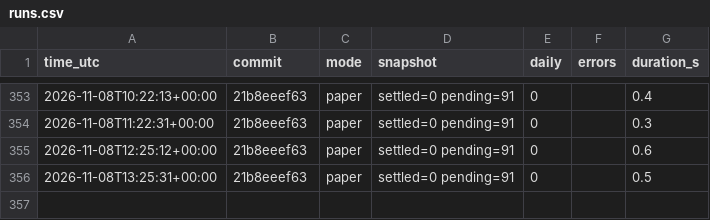
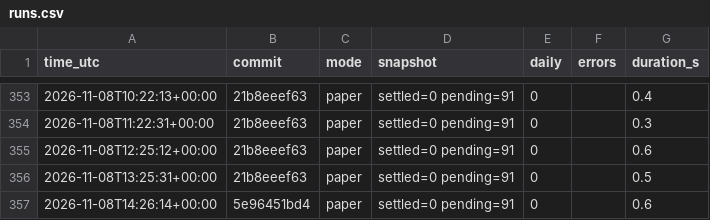
Before and after one commit to daijobudesu69/Crypto-FCL, a CSV file: state/runs.csv, drawn as a sheet; only a part is shown, gaps mark what is left out.

```diff
--- a/state/runs.csv
+++ b/state/runs.csv
@@ -356 +356,2 @@ time_utc,commit,mode,snapshot,daily,errors,duration_s
 2026-11-08T13:25:31+00:00,21b8eeef63,paper,settled=0 pending=91,0,,0.5
+2026-11-08T14:26:14+00:00,5e96451bd4,paper,settled=0 pending=91,0,,0.6
```
Also changed, not shown: 3 other files.
